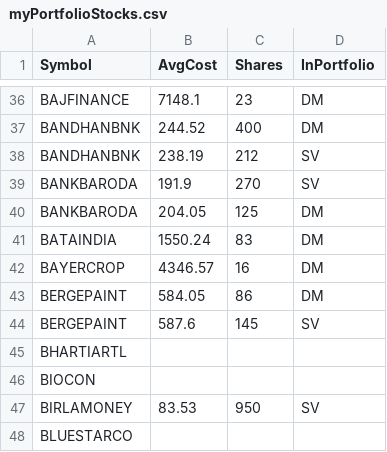
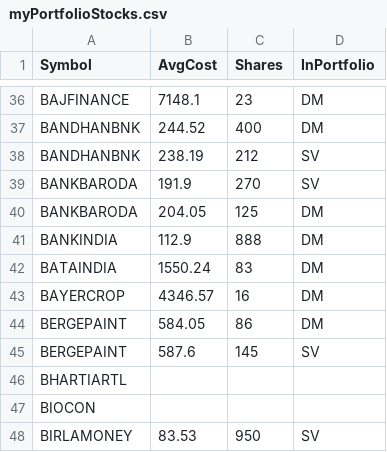
Before and after one commit to ankit-rathi/Quantvesting_v1, a CSV file: data/myPortfolioStocks.csv, drawn as a sheet; only a part is shown, gaps mark what is left out; the shorter side is filled out with more unchanged rows.

Commit message:
Add files via upload

```diff
--- a/data/myPortfolioStocks.csv
+++ b/data/myPortfolioStocks.csv
@@ -40,2 +40,3 @@ BANKBARODA,191.9,270,SV
 BANKBARODA,204.05,125,DM
+BANKINDIA,112.9,888,DM
 BATAINDIA,1550.24,83,DM
```
